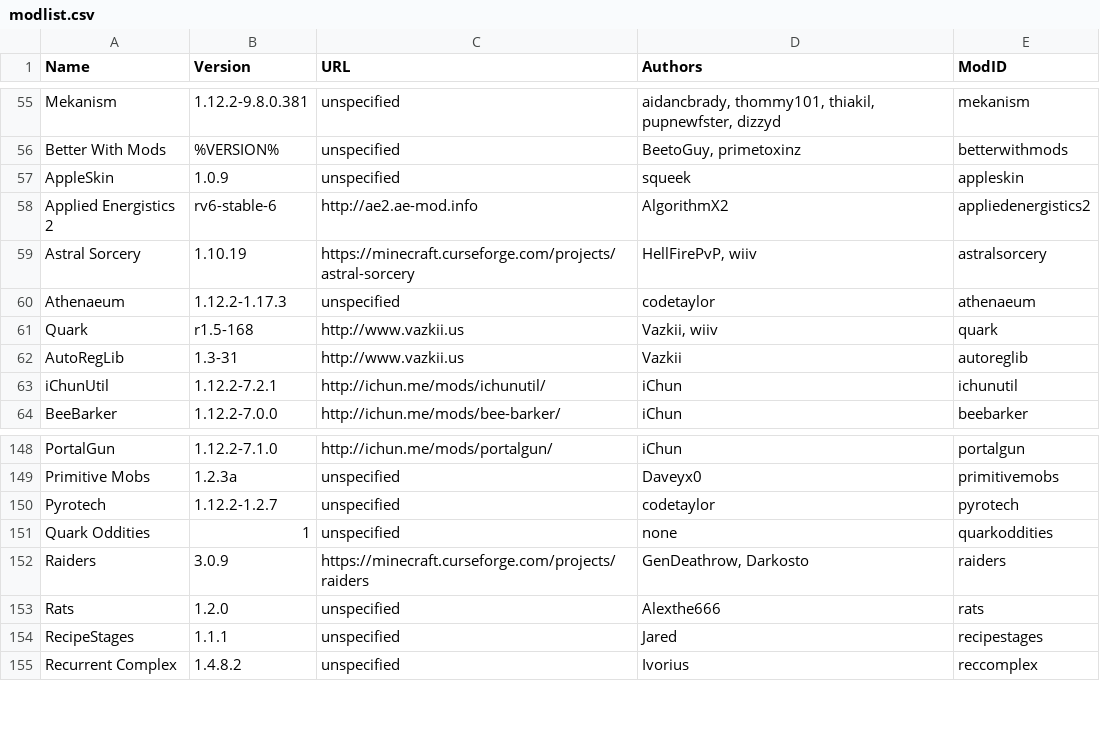
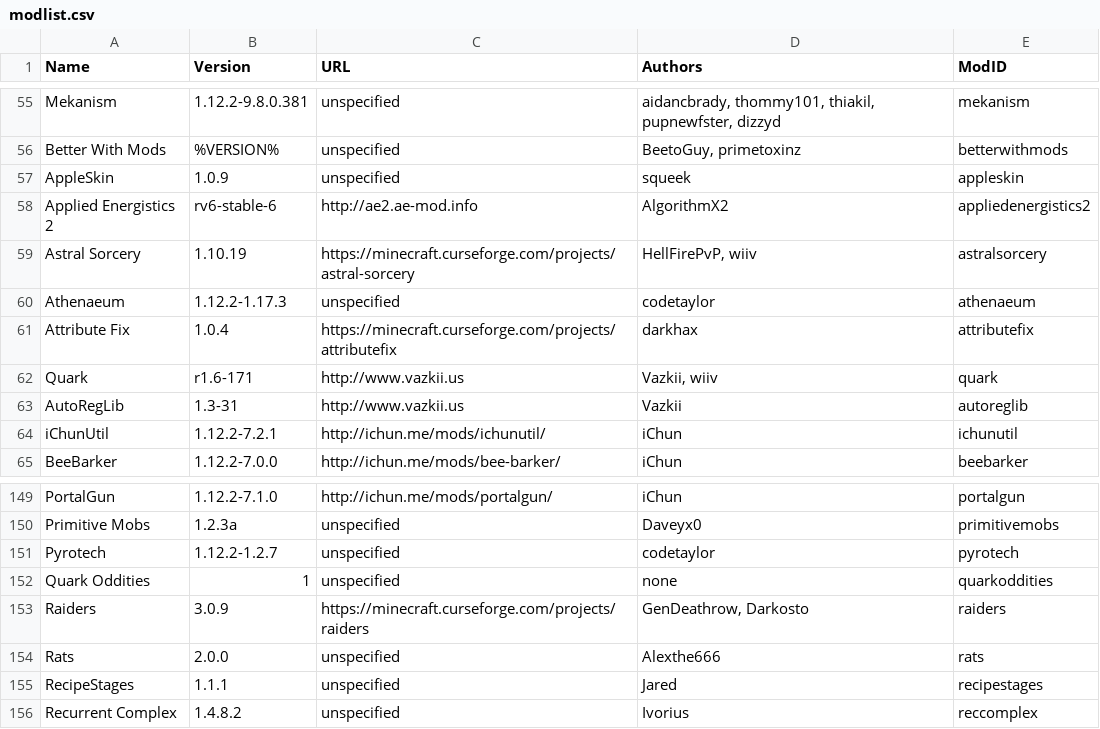
Before and after one commit to Rx2TF/Bunmeinkraft, a CSV file: ModInfoLister/modlist.csv, drawn as a sheet; only a part is shown, gaps mark what is left out.

Commit message:
New Mod & Updates
Updated:
Quark r1.5-168 to r1.6-171
Rats 1.2.0 to 2.0.0
Added:
Attribute Fix 1.0.4
https://www.curseforge.com/minecraft/mc-mods/attributefix

```diff
--- a/ModInfoLister/modlist.csv
+++ b/ModInfoLister/modlist.csv
@@ -60,3 +60,4 @@ Astral Sorcery|1.10.19|https://minecraft.curseforge.com/projects/astral-sorcery|
 Athenaeum|1.12.2-1.17.3|unspecified|codetaylor|athenaeum
-Quark|r1.5-168|http://www.vazkii.us|Vazkii, wiiv|quark
+Attribute Fix|1.0.4|https://minecraft.curseforge.com/projects/attributefix|darkhax|attributefix
+Quark|r1.6-171|http://www.vazkii.us|Vazkii, wiiv|quark
 AutoRegLib|1.3-31|http://www.vazkii.us|Vazkii|autoreglib
@@ -152,3 +153,3 @@ Quark Oddities|1|unspecified|none|quarkoddities
 Raiders|3.0.9|https://minecraft.curseforge.com/projects/raiders|GenDeathrow, Darkosto|raiders
-Rats|1.2.0|unspecified|Alexthe666|rats
+Rats|2.0.0|unspecified|Alexthe666|rats
 RecipeStages|1.1.1|unspecified|Jared|recipestages
```
Also changed, not shown: 8 other files.
